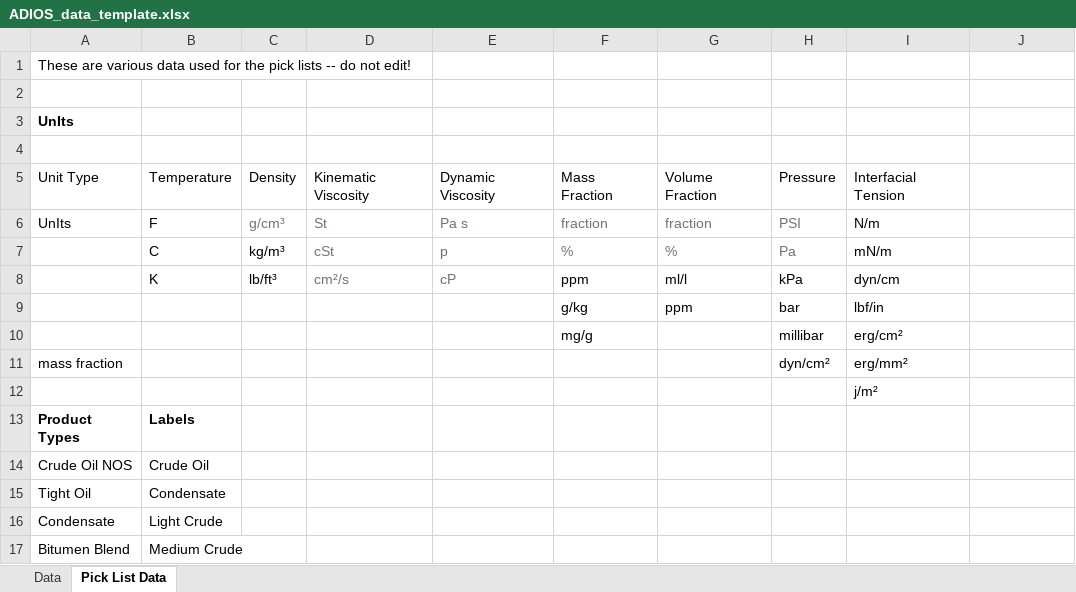
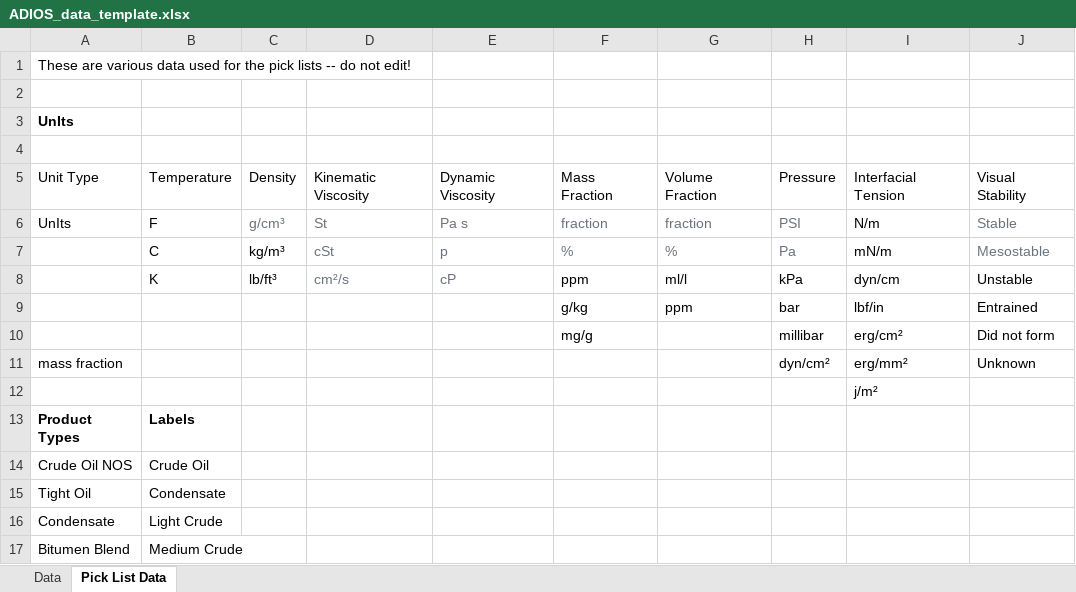
Before and after one commit to NOAA-ORR-ERD/adios_oil_database, an Excel workbook: adios_db/data/ADIOS_data_template.xlsx, sheet Pick List Data, drawn as a sheet; only a part is shown; values as stored, in another font and other column widths than the file's, no borders; the diff names each change by its address in the sheet, - before the commit and + after, or states it on an @@ line.

Commit message:
added emulsions to data template

```diff
--- a/adios_db/data/ADIOS_data_template.xlsx (sheet Pick List Data)
+++ b/adios_db/data/ADIOS_data_template.xlsx (sheet Pick List Data)
-J5: (empty)
+J5: Visual Stability
-J6: (empty)
+J6: Stable
-J7: (empty)
+J7: Mesostable
-J8: (empty)
+J8: Unstable
-J9: (empty)
+J9: Entrained
-J10: (empty)
+J10: Did not form
-J11: (empty)
+J11: Unknown
```
Also changed, not shown: sheet Data, 2 other files.
